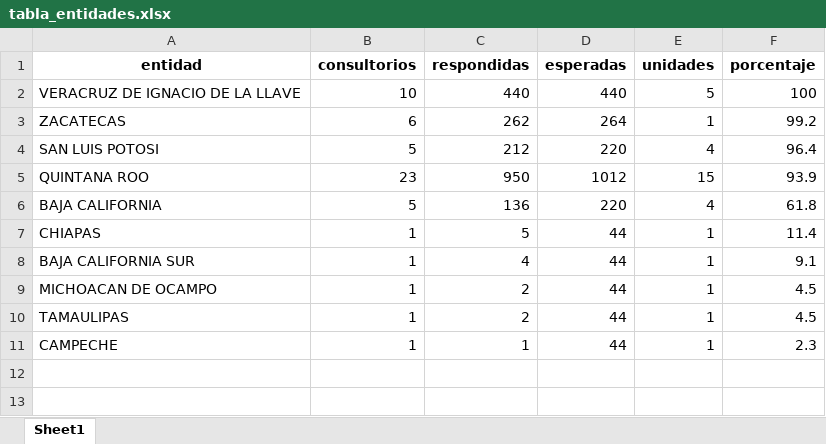
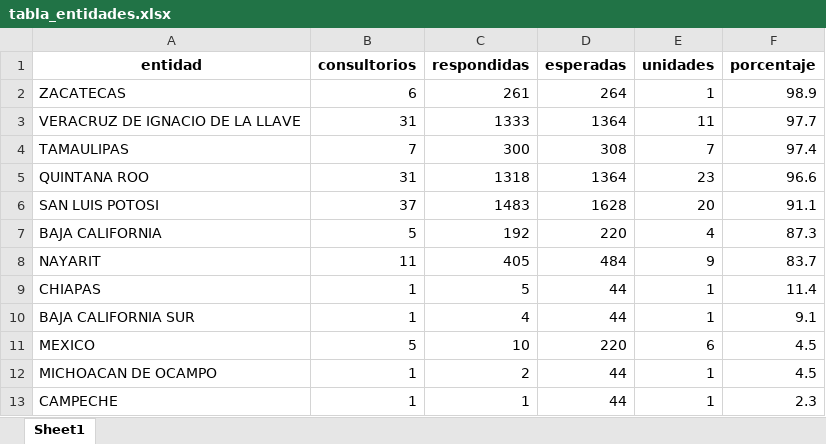
Before and after one commit to servicios-imss-b/informe--de-ang, an Excel workbook: tabla_entidades.xlsx, sheet Sheet1, drawn as a sheet; values as stored, in another font and other column widths than the file's, no borders; removed rows and columns are numbered as before the commit, all else as after; the diff names each change by its address in the sheet, - before the commit and + after, or states it on an @@ line.

```diff
--- a/tabla_entidades.xlsx (sheet Sheet1)
+++ b/tabla_entidades.xlsx (sheet Sheet1)
-row 2: VERACRUZ DE IGNACIO DE LA LLAVE | 10 | 440 | 440 | 5 | 100
-C2 (respondidas): 262
+C2 (respondidas): 261
-F2 (porcentaje): 99.2
+F2 (porcentaje): 98.9
-row 4: SAN LUIS POTOSI | 5 | 212 | 220 | 4 | 96.4
+row 3: VERACRUZ DE IGNACIO DE LA LLAVE | 31 | 1333 | 1364 | 11 | 97.7
+row 4: TAMAULIPAS | 7 | 300 | 308 | 7 | 97.4
-B5 (consultorios): 23
+B5 (consultorios): 31
-C5 (respondidas): 950
+C5 (respondidas): 1318
-D5 (esperadas): 1012
+D5 (esperadas): 1364
-E5 (unidades): 15
+E5 (unidades): 23
-F5 (porcentaje): 93.9
+F5 (porcentaje): 96.6
+row 6: SAN LUIS POTOSI | 37 | 1483 | 1628 | 20 | 91.1
-C7 (respondidas): 136
+C7 (respondidas): 192
-F7 (porcentaje): 61.8
+F7 (porcentaje): 87.3
+row 8: NAYARIT | 11 | 405 | 484 | 9 | 83.7
+row 11: MEXICO | 5 | 10 | 220 | 6 | 4.5
-row 10: TAMAULIPAS | 1 | 2 | 44 | 1 | 4.5
```
Also changed, not shown: tabla_avance.xlsx, tabla_unidades.xlsx, 3 other files.
